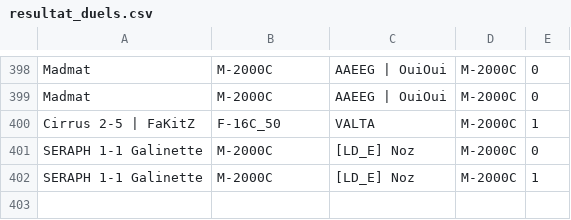
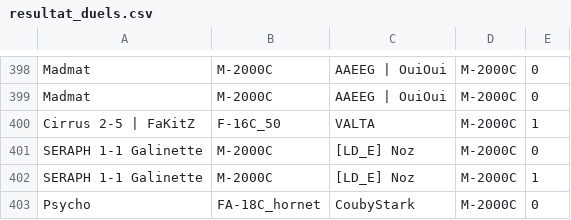
Before and after one commit to Cellules-Rapaces/Dagger-One, a CSV file: docs/data/resultat_duels.csv, drawn as a sheet; only a part is shown, gaps mark what is left out; the diff names each change by its address in the sheet, - before the commit and + after, or states it on an @@ line.

```diff
--- a/docs/data/resultat_duels.csv
+++ b/docs/data/resultat_duels.csv
+row 403: Psycho | FA-18C_hornet | CoubyStark | M-2000C | 0
```
Also changed, not shown: docs/data/resultat.csv, static/data/resultat.csv, 1 other file.
